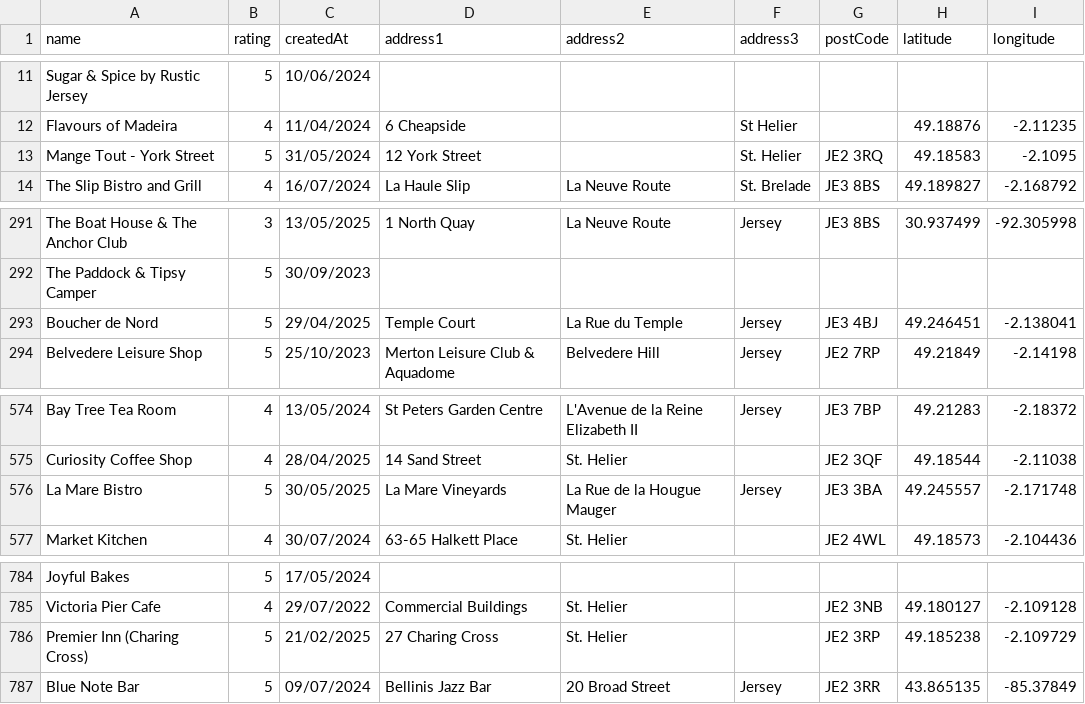
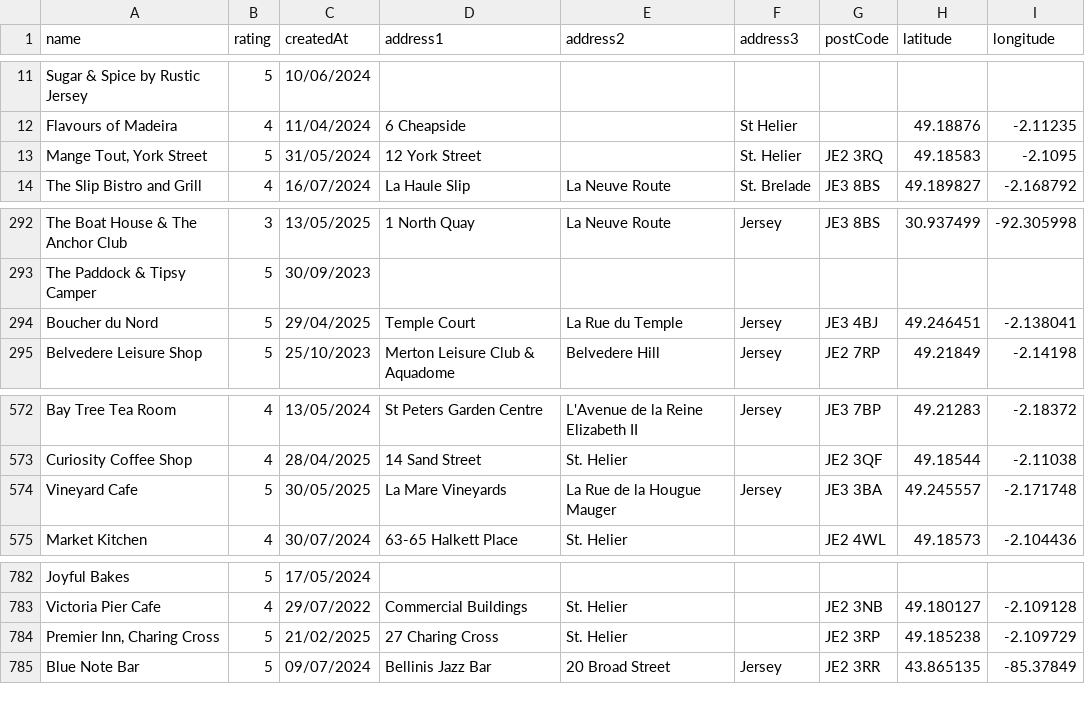
Before and after one commit to glitchjsy/opendata-downloads, a CSV file: data/eatsafe/eatsafe.csv, drawn as a sheet; only a part is shown, gaps mark what is left out; the diff covers the shown part only.

```diff
--- a/data/eatsafe/eatsafe.csv
+++ b/data/eatsafe/eatsafe.csv
@@ -12,3 +12,3 @@ Sugar & Spice by Rustic Jersey,5,10/06/2024,,,,,,
 Flavours of Madeira,4,11/04/2024,6 Cheapside,,St Helier,,49.18876,-2.11235
-Mange Tout - York Street,5,31/05/2024,12  York Street,,St. Helier,JE2 3RQ,49.18583,-2.1095
+"Mange Tout, York Street",5,31/05/2024,12  York Street,,St. Helier,JE2 3RQ,49.18583,-2.1095
 The Slip Bistro and Grill,4,16/07/2024,La Haule Slip,La Neuve Route,St. Brelade,JE3 8BS,49.189827,-2.168792
@@ -292,3 +293,3 @@ The Boat House & The Anchor Club,3,13/05/2025,1 North Quay,La Neuve Route,Jersey
 The Paddock & Tipsy Camper,5,30/09/2023,,,,,,
-Boucher de Nord,5,29/04/2025,Temple Court,La Rue du Temple,Jersey,JE3 4BJ,49.246451,-2.138041
+Boucher du Nord,5,29/04/2025,Temple Court,La Rue du Temple,Jersey,JE3 4BJ,49.246451,-2.138041
 Belvedere Leisure Shop,5,25/10/2023,Merton Leisure Club & Aquadome,Belvedere Hill,Jersey,JE2 7RP,49.21849,-2.14198
@@ -575,3 +573,3 @@ Bay Tree Tea Room,4,13/05/2024,St Peters Garden Centre,L'Avenue de la Reine Eliz
 Curiosity Coffee Shop,4,28/04/2025,14 Sand Street,St. Helier,,JE2 3QF,49.18544,-2.11038
-La Mare Bistro,5,30/05/2025,La Mare Vineyards,La Rue de la Hougue Mauger,Jersey,JE3 3BA,49.245557,-2.171748
+Vineyard Cafe,5,30/05/2025,La Mare Vineyards,La Rue de la Hougue Mauger,Jersey,JE3 3BA,49.245557,-2.171748
 Market Kitchen,4,30/07/2024,63-65 Halkett Place,St. Helier,,JE2 4WL,49.18573,-2.104436
@@ -785,3 +783,3 @@ Joyful Bakes,5,17/05/2024,,,,,,
 Victoria Pier Cafe,4,29/07/2022,Commercial Buildings,St. Helier,,JE2 3NB,49.180127,-2.109128
-Premier Inn (Charing Cross),5,21/02/2025,27 Charing Cross,St. Helier,,JE2 3RP,49.185238,-2.109729
+"Premier Inn, Charing Cross",5,21/02/2025,27 Charing Cross,St. Helier,,JE2 3RP,49.185238,-2.109729
 Blue Note Bar,5,09/07/2024,Bellinis Jazz Bar,20 Broad Street,Jersey,JE2 3RR,43.865135,-85.37849
```
Also changed, not shown: 1 added row, 4 removed rows and 4 edited cells elsewhere in this file, 4 other files.
